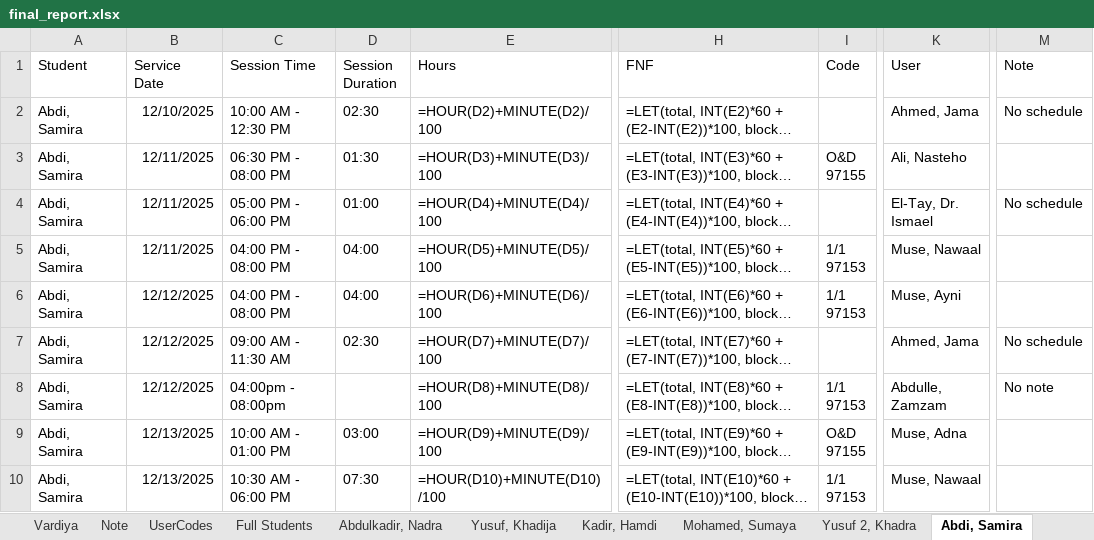
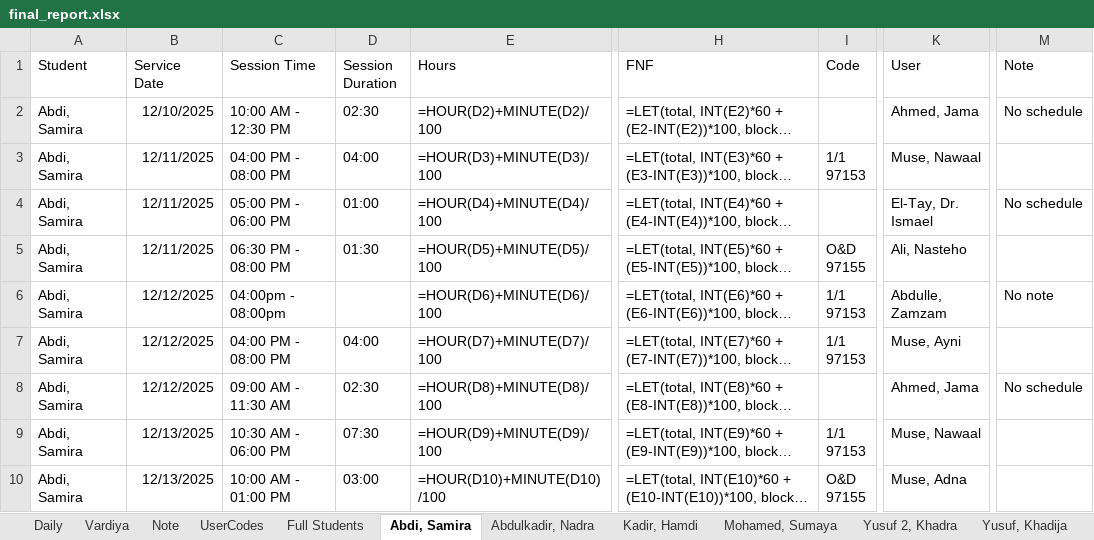
Before and after one commit to ahmedaliibrahim01/note, an Excel workbook: uploads/final_report.xlsx, sheet Abdi, Samira, drawn as a sheet; only a part is shown, gaps mark what is left out; long unchanged cells end in …; values as stored, in another font and other column widths than the file's, no borders; formulas without a stored value are shown as written; ↵ is a line break in a cell; the diff covers the shown part only; the diff names each change by its address in the sheet, - before the commit and + after, or states it on an @@ line.

```diff
--- a/uploads/final_report.xlsx (sheet Abdi, Samira)
+++ b/uploads/final_report.xlsx (sheet Abdi, Samira)
@@ sheet tab order changed: Daily | Vardiya | Note | UserCodes | Full Students | Abdi, Samira | Abdulkadir, Nadra | Kadir, Hamdi | Mohamed, Sumaya | Yusuf 2, Khadra | Yusuf, Khadija @@
-C3 (Session Time): 06:30 PM - 08:00 PM
+C3 (Session Time): 04:00 PM - 08:00 PM
-D3 (Session Duration): 01:30
+D3 (Session Duration): 04:00
-I3 (Code): O&D ↵ 97155
+I3 (Code): 1/1 ↵ 97153
-K3 (User): Ali, Nasteho
+K3 (User): Muse, Nawaal
-C5 (Session Time): 04:00 PM - 08:00 PM
+C5 (Session Time): 06:30 PM - 08:00 PM
-D5 (Session Duration): 04:00
+D5 (Session Duration): 01:30
-I5 (Code): 1/1 ↵ 97153
+I5 (Code): O&D ↵ 97155
-K5 (User): Muse, Nawaal
+K5 (User): Ali, Nasteho
-C6 (Session Time): 04:00 PM - 08:00 PM
+C6 (Session Time): 04:00pm - 08:00pm
-D6 (Session Duration): 04:00
+D6 (Session Duration): (empty)
-K6 (User): Muse, Ayni
+K6 (User): Abdulle, Zamzam
-M6 (Note): (empty)
+M6 (Note): No note
-C7 (Session Time): 09:00 AM - 11:30 AM
+C7 (Session Time): 04:00 PM - 08:00 PM
-D7 (Session Duration): 02:30
+D7 (Session Duration): 04:00
-I7 (Code): (empty)
+I7 (Code): 1/1 ↵ 97153
-K7 (User): Ahmed, Jama
+K7 (User): Muse, Ayni
-M7 (Note): No schedule
+M7 (Note): (empty)
-C8 (Session Time): 04:00pm - 08:00pm
+C8 (Session Time): 09:00 AM - 11:30 AM
-D8 (Session Duration): (empty)
+D8 (Session Duration): 02:30
-I8 (Code): 1/1 ↵ 97153
+I8 (Code): (empty)
-K8 (User): Abdulle, Zamzam
+K8 (User): Ahmed, Jama
-M8 (Note): No note
+M8 (Note): No schedule
-C9 (Session Time): 10:00 AM - 01:00 PM
+C9 (Session Time): 10:30 AM - 06:00 PM
-D9 (Session Duration): 03:00
+D9 (Session Duration): 07:30
-I9 (Code): O&D ↵ 97155
+I9 (Code): 1/1 ↵ 97153
-K9 (User): Muse, Adna
+K9 (User): Muse, Nawaal
-C10 (Session Time): 10:30 AM - 06:00 PM
+C10 (Session Time): 10:00 AM - 01:00 PM
-D10 (Session Duration): 07:30
+D10 (Session Duration): 03:00
-I10 (Code): 1/1 ↵ 97153
+I10 (Code): O&D ↵ 97155
-K10 (User): Muse, Nawaal
+K10 (User): Muse, Adna
```
Also changed, not shown: 28 edited cells elsewhere in this sheet, sheet Note, sheet Full Students, sheet Daily, sheet Abdulkadir, Nadra, sheet Abdi, Safia, sheet Abdullahi, Abdirahman, 12 more sheets, 6 other files.
